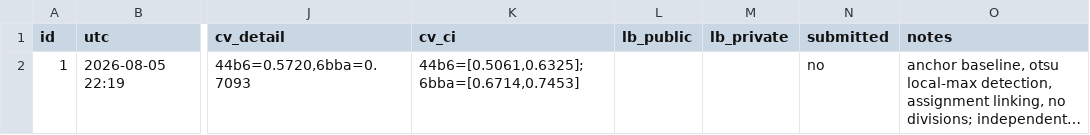
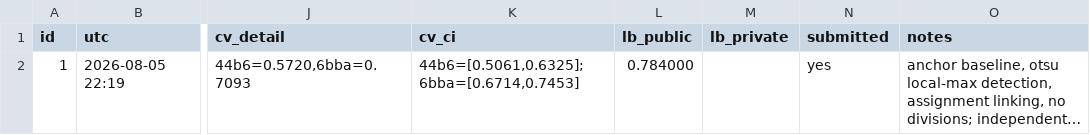
Before and after one commit to vyask21/cell-tracking, a CSV file: experiments.csv, drawn as a sheet; only a part is shown, gaps mark what is left out; long unchanged cells end in …; the diff names each change by its address in the sheet, - before the commit and + after, or states it on an @@ line.

```diff
--- a/experiments.csv
+++ b/experiments.csv
-L2 (lb_public): (empty)
+L2 (lb_public): 0.784000
-N2 (submitted): no
+N2 (submitted): yes
```
Also changed, not shown: 1 other file.
